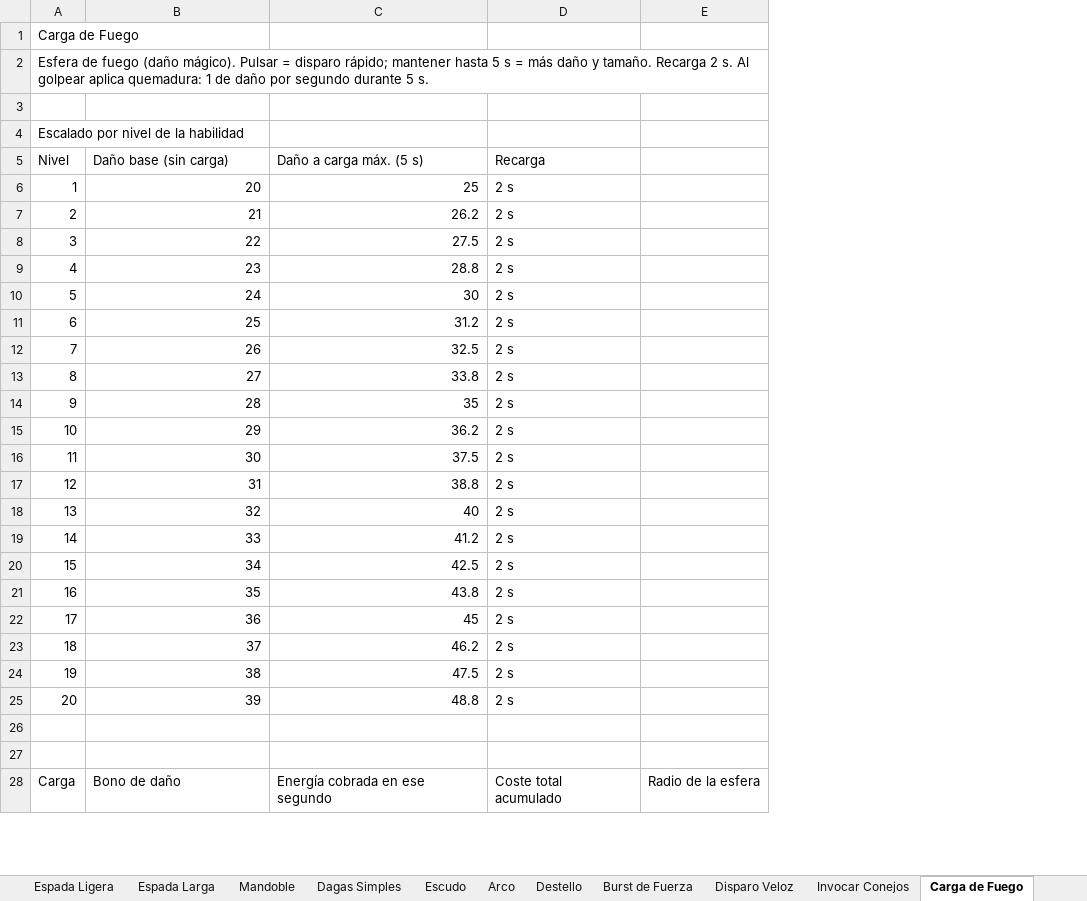
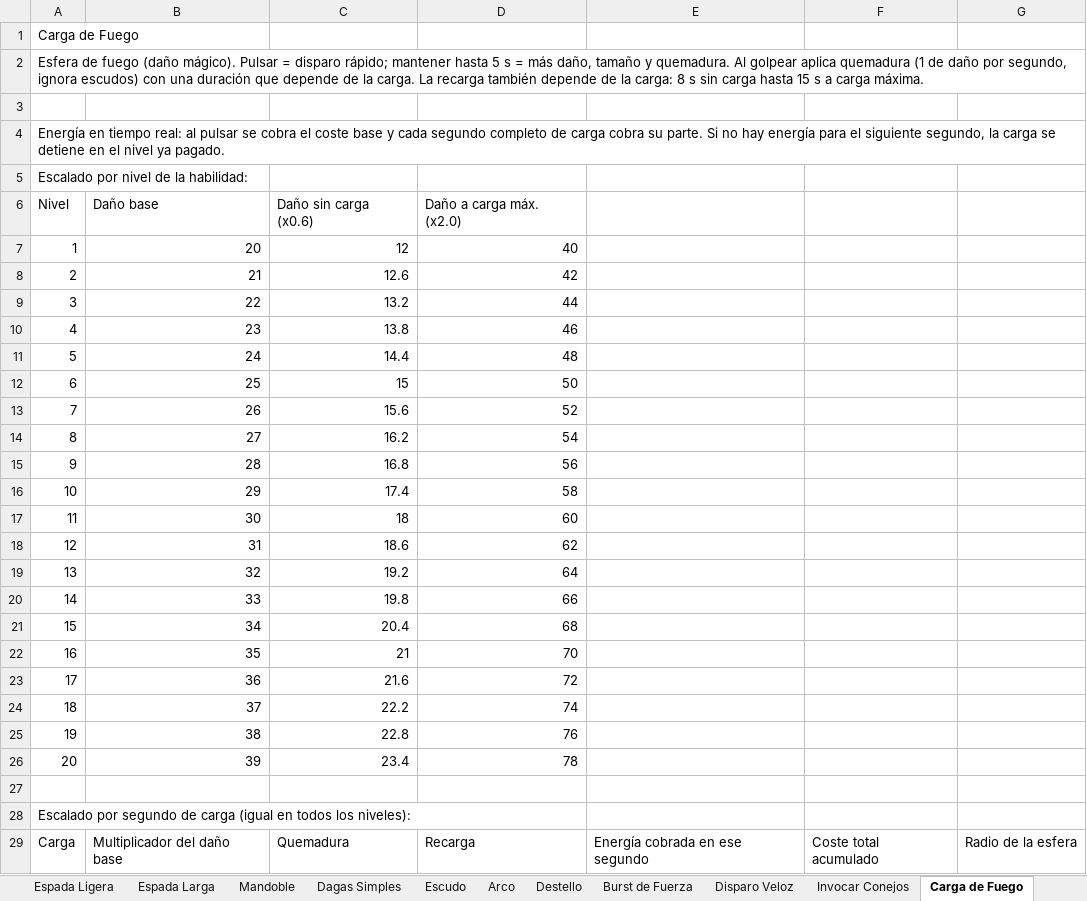
Before and after one commit to Kevin498777/Level_UP, an Excel workbook: Documentacion/Tablas_Escalado.xlsx, sheet Carga de Fuego, drawn as a sheet; only a part is shown; values as stored, in another font and other column widths than the file's, no cell formats; addresses are those after the commit; the diff covers the shown part only; the diff names each change by its address in the sheet, - before the commit and + after, or states it on an @@ line.

```diff
--- a/Documentacion/Tablas_Escalado.xlsx (sheet Carga de Fuego)
+++ b/Documentacion/Tablas_Escalado.xlsx (sheet Carga de Fuego)
+column C, rows 7-29: 12 | 12.6 | 13.2 | 13.8 | 14.4 | 15 | 15.6 | 16.2 | 16.8 | 17.4 | 18 | 18.6 | 19.2 | 19.8 | 20.4 | 21 | 21.6 | 22.2 | 22.8 | 23.4 |  |  | Quemadura
+column D, rows 7-29: 40 | 42 | 44 | 46 | 48 | 50 | 52 | 54 | 56 | 58 | 60 | 62 | 64 | 66 | 68 | 70 | 72 | 74 | 76 | 78 |  |  | Recarga
@@ column A renumbered between rows 2 and 28 @@
-B5: Daño base (sin carga)
+B5: (empty)
-E5: Daño a carga máx. (5 s)
+E5: (empty)
-F5: Recarga
+F5: (empty)
+row 6: Nivel | Daño base | Daño sin carga (x0.6) | Daño a carga máx. (x2.0)
-E7: 25
+E7: (empty)
-F7:F26: 2 s
+F7:F26: (empty)
-E8: 26.2
+E8: (empty)
-E9: 27.5
+E9: (empty)
-E10: 28.8
+E10: (empty)
-E11: 30
+E11: (empty)
-E12: 31.2
+E12: (empty)
-E13: 32.5
+E13: (empty)
-E14: 33.8
+E14: (empty)
-E15: 35
+E15: (empty)
-E16: 36.2
+E16: (empty)
-E17: 37.5
+E17: (empty)
-E18: 38.8
+E18: (empty)
-E19: 40
+E19: (empty)
-E20: 41.2
+E20: (empty)
-E21: 42.5
+E21: (empty)
-E22: 43.8
+E22: (empty)
-E23: 45
+E23: (empty)
-E24: 46.2
+E24: (empty)
-E25: 47.5
+E25: (empty)
-E26: 48.8
+E26: (empty)
-B29: Bono de daño
+B29: Multiplicador del daño base
```
Also changed, not shown: 6 edited cells elsewhere in this sheet, sheet Disparo Venenoso, sheet Disparo Veloz, sheet Arco, sheet Golpe de Suerte, sheet Escudo, sheet Regeneración Inversa, 2 more sheets, cell formats, 8 other files.
